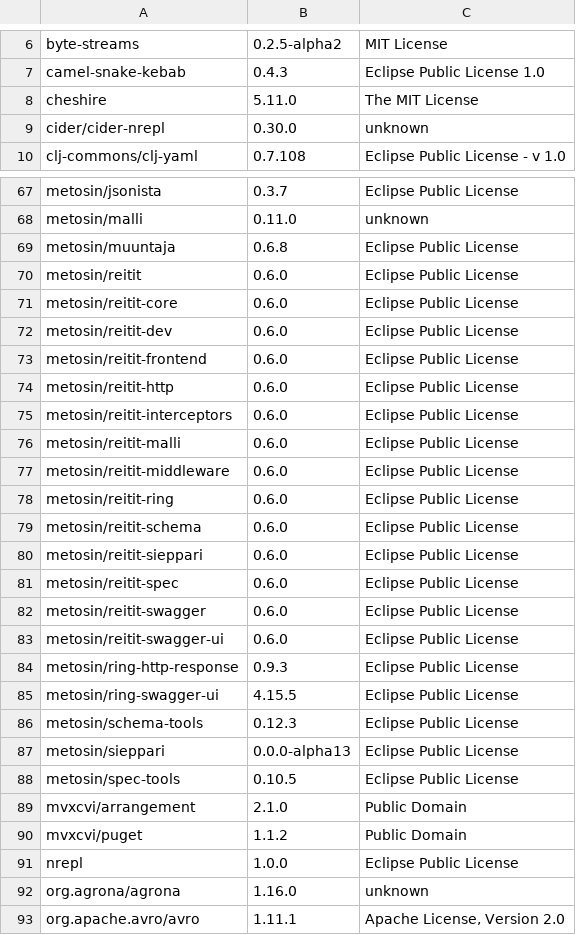
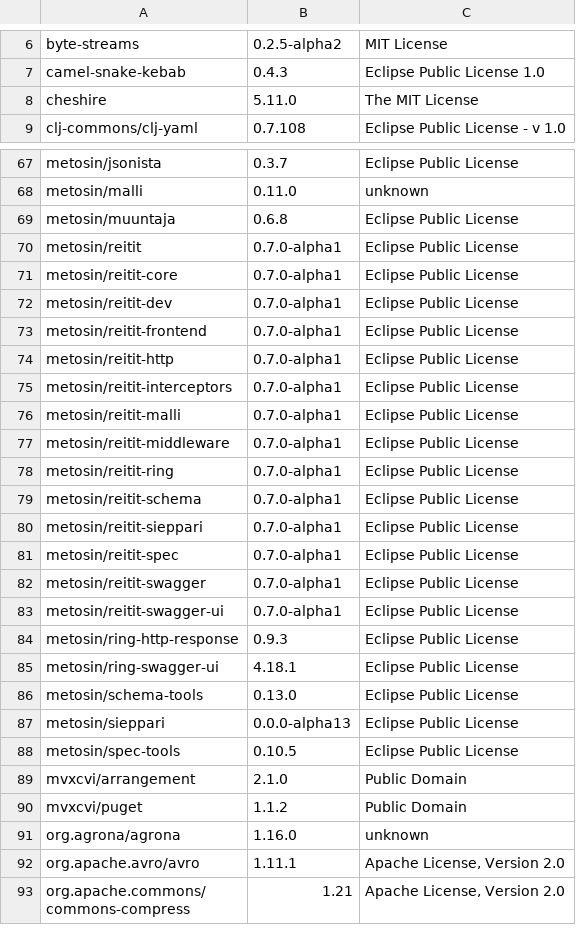
Before and after one commit to piotr-yuxuan/welcome-base-api, a CSV file: doc/licences.csv, drawn as a sheet; only a part is shown, gaps mark what is left out; the shorter side is filled out with more unchanged rows; removed rows and columns are numbered as before the commit, all else as after; the diff covers the shown part only; the diff names each change by its address in the sheet, - before the commit and + after, or states it on an @@ line.

```diff
--- a/doc/licences.csv
+++ b/doc/licences.csv
-row 9: cider/cider-nrepl | 0.30.0 | unknown
-B70:B83: 0.6.0
+B70:B83: 0.7.0-alpha1
-B85: 4.15.5
+B85: 4.18.1
-B86: 0.12.3
+B86: 0.13.0
-row 91: nrepl | 1.0.0 | Eclipse Public License
```
Also changed, not shown: 1 added row and 4 edited cells elsewhere in this file.
